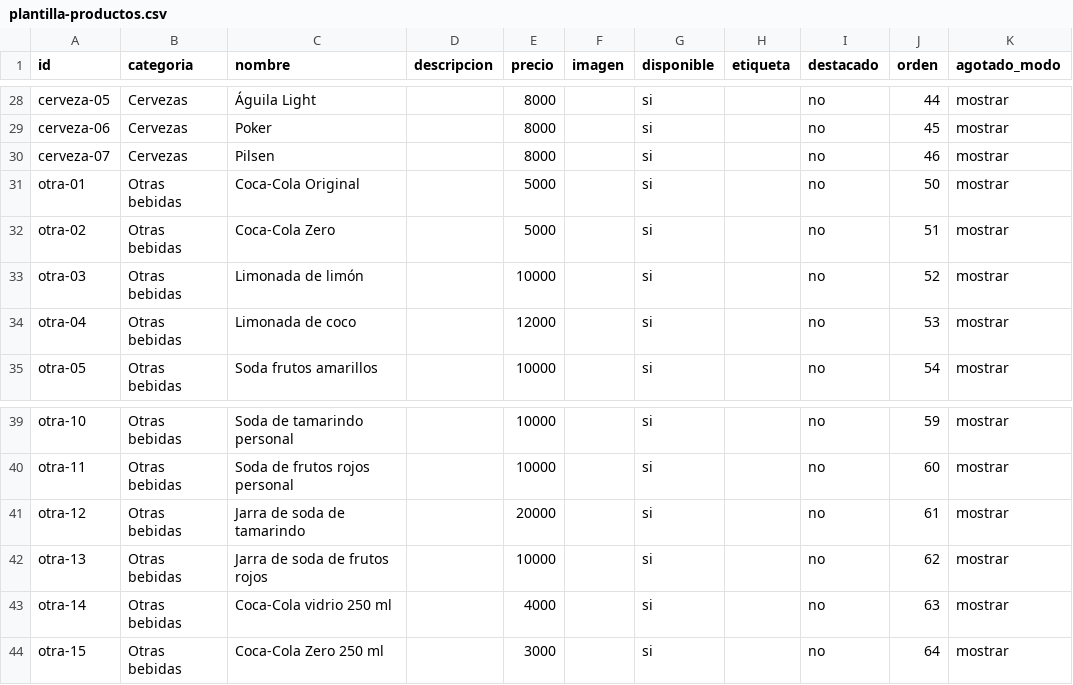
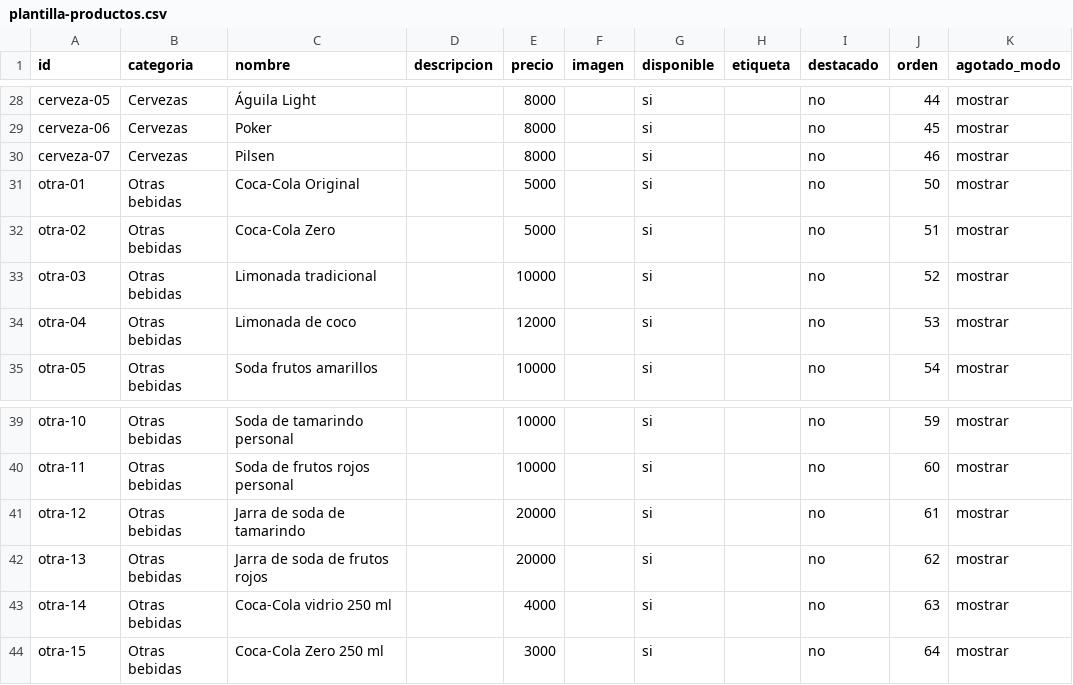
Before and after one commit to juanriosrios444-png/asados-la-fama-menu, a CSV file: plantilla-productos.csv, drawn as a sheet; only a part is shown, gaps mark what is left out.

Commit message:
Reorganizar sodas y limonadas

```diff
--- a/plantilla-productos.csv
+++ b/plantilla-productos.csv
@@ -32,3 +32,3 @@ otra-01,Otras bebidas,Coca-Cola Original,,5000,,si,,no,50,mostrar
 otra-02,Otras bebidas,Coca-Cola Zero,,5000,,si,,no,51,mostrar
-otra-03,Otras bebidas,Limonada de limón,,10000,,si,,no,52,mostrar
+otra-03,Otras bebidas,Limonada tradicional,,10000,,si,,no,52,mostrar
 otra-04,Otras bebidas,Limonada de coco,,12000,,si,,no,53,mostrar
@@ -41,3 +41,3 @@ otra-11,Otras bebidas,Soda de frutos rojos personal,,10000,,si,,no,60,mostrar
 otra-12,Otras bebidas,Jarra de soda de tamarindo,,20000,,si,,no,61,mostrar
-otra-13,Otras bebidas,Jarra de soda de frutos rojos,,10000,,si,,no,62,mostrar
+otra-13,Otras bebidas,Jarra de soda de frutos rojos,,20000,,si,,no,62,mostrar
 otra-14,Otras bebidas,Coca-Cola vidrio 250 ml,,4000,,si,,no,63,mostrar
```
Also changed, not shown: 4 other files.
